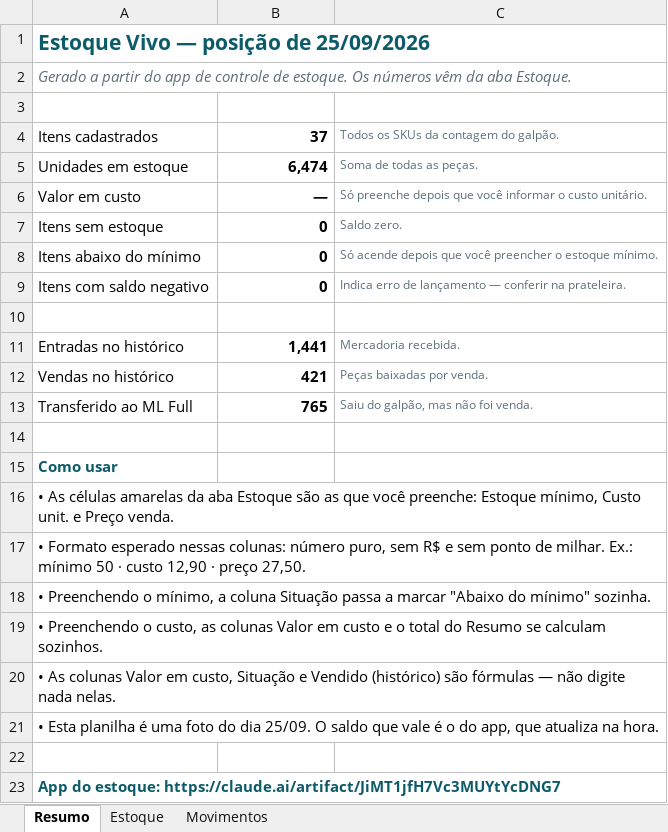
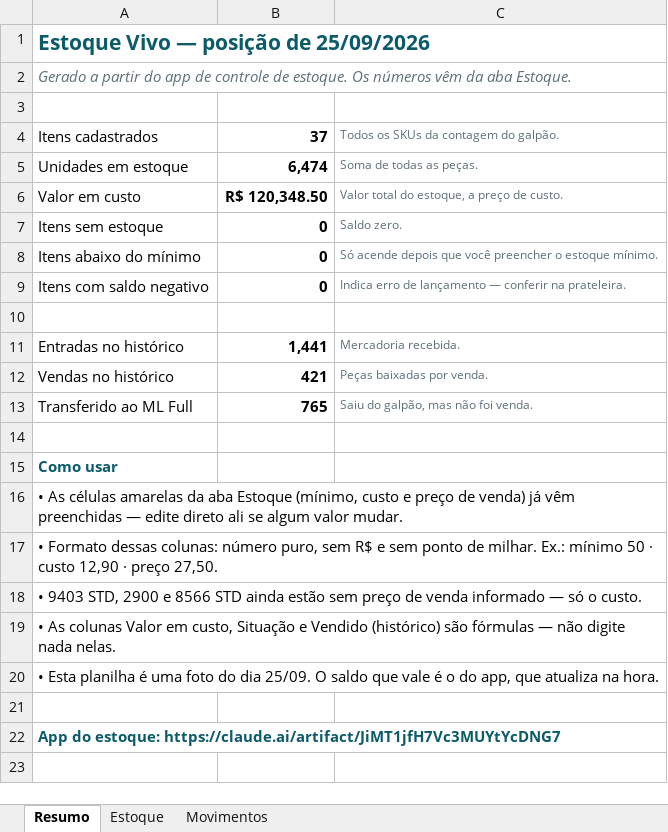
Before and after one commit to Arizon0/estoque-manager, an Excel workbook: dados/estoque-2026-09-25.xlsx, sheet Resumo, drawn as a sheet; values as stored, in another font and other column widths than the file's, no borders; the diff names each change by its address in the sheet, - before the commit and + after, or states it on an @@ line.

```diff
--- a/dados/estoque-2026-09-25.xlsx (sheet Resumo)
+++ b/dados/estoque-2026-09-25.xlsx (sheet Resumo)
-B6: —
+B6: R$ 120,348.50
-C6: Só preenche depois que você informar o custo unitário.
+C6: Valor total do estoque, a preço de custo.
-A16: …aba Estoque são as que você preenche: Estoque mínimo, Custo unit. e Preço venda.
+A16: …aba Estoque (mínimo, custo e preço de venda) já vêm preenchidas — edite direto ali se algum valor mudar.
-A17: • Formato esperado nessas colunas: número…
+A17: • Formato dessas colunas: número…
-A18: • Preenchendo o mínimo, a coluna Situação passa a marcar "Abaixo do mínimo" sozinha.
+A18: • 9403 STD, 2900 e 8566 STD ainda estão sem preço de venda informado — só o custo.
-row 19: • Preenchendo o custo, as colunas Valor em custo e o total do Resumo se calculam sozinhos.
```
Also changed, not shown: sheet Estoque.
